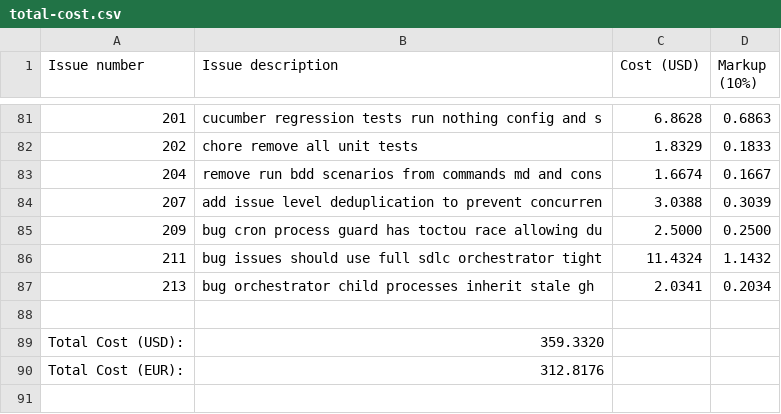
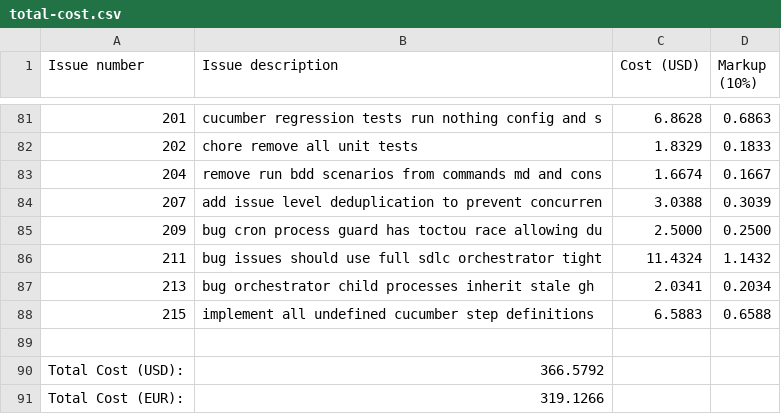
Before and after one commit to paysdoc/AI_Dev_Workflow, a CSV file: projects/AI_Dev_Workflow/total-cost.csv, drawn as a sheet; only a part is shown, gaps mark what is left out.

```diff
--- a/projects/AI_Dev_Workflow/total-cost.csv
+++ b/projects/AI_Dev_Workflow/total-cost.csv
@@ -87,4 +87,5 @@ Issue number,Issue description,Cost (USD),Markup (10%)
 213,bug orchestrator child processes inherit stale gh ,2.0341,0.2034
+215,implement all undefined cucumber step definitions,6.5883,0.6588
 
-Total Cost (USD):,359.3320
-Total Cost (EUR):,312.8176
+Total Cost (USD):,366.5792
+Total Cost (EUR):,319.1266
```
Also changed, not shown: 1 other file.
